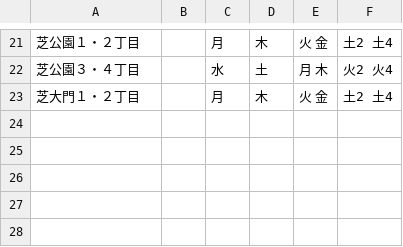
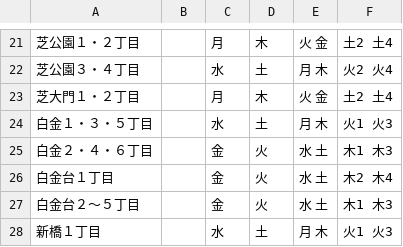
Before and after one commit to codeforkanazawa-org/5374, a CSV file: data/area_days.csv, drawn as a sheet; only a part is shown, gaps mark what is left out; the diff names each change by its address in the sheet, - before the commit and + after, or states it on an @@ line.

Commit message:
Update area_days.csv

```diff
--- a/data/area_days.csv
+++ b/data/area_days.csv
+row 24: 白金１・３・５丁目 |  | 水 | 土 | 月 木 | 火1 火3
+row 25: 白金２・４・６丁目 |  | 金 | 火 | 水 土 | 木1 木3
+row 26: 白金台１丁目 |  | 金 | 火 | 水 土 | 木2 木4
+row 27: 白金台２〜５丁目 |  | 金 | 火 | 水 土 | 木1 木3
+row 28: 新橋１丁目 |  | 水 | 土 | 月 木 | 火1 火3
```
